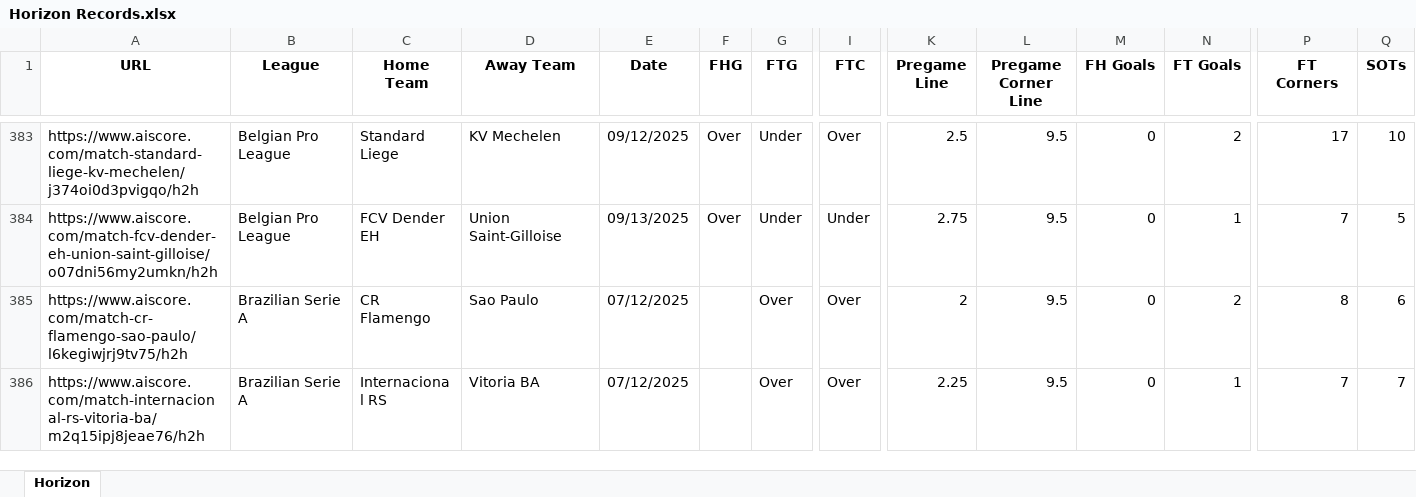
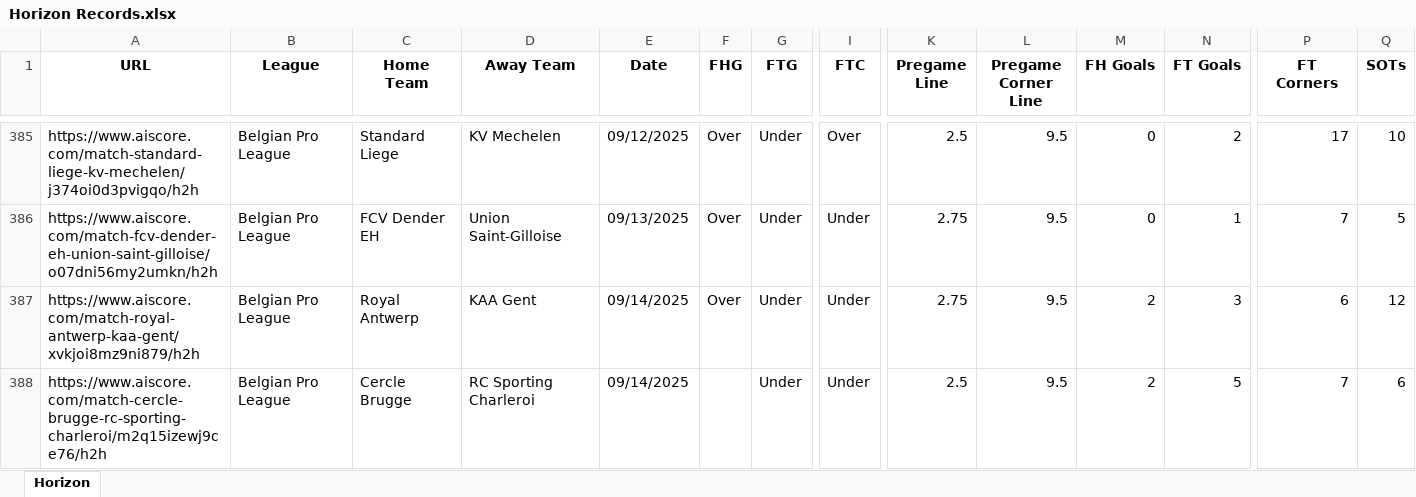
Before and after one commit to Captain-Duckie/whop, an Excel workbook: public/Horizon Records.xlsx, sheet Horizon, drawn as a sheet; only a part is shown, gaps mark what is left out; the shorter side is filled out with more unchanged rows; values as stored, in another font and other column widths than the file's, no borders; rows hold the shown columns only; the diff covers the shown part only; the diff names each change by its address in the sheet, - before the commit and + after, or states it on an @@ line.

Commit message:
Auto-update Horizon Records at 2025-09-14T15:09:09.529601

```diff
--- a/public/Horizon Records.xlsx (sheet Horizon)
+++ b/public/Horizon Records.xlsx (sheet Horizon)
+row 387: https://www.aiscore.com/match-royal-antwerp-kaa-gent/xvkjoi8mz9ni879/h2h | Belgian Pro League | Royal Antwerp | KAA Gent | 09/14/2025 | Over | Under | Under | 2.75 | 9.5 | 2 | 3 | 6 | 12
+row 388: https://www.aiscore.com/match-cercle-brugge-rc-sporting-charleroi/m2q15izewj9ce76/h2h | Belgian Pro League | Cercle Brugge | RC Sporting Charleroi | 09/14/2025 |  | Under | Under | 2.5 | 9.5 | 2 | 5 | 7 | 6
```
Also changed, not shown: 50 added rows elsewhere in this sheet.
